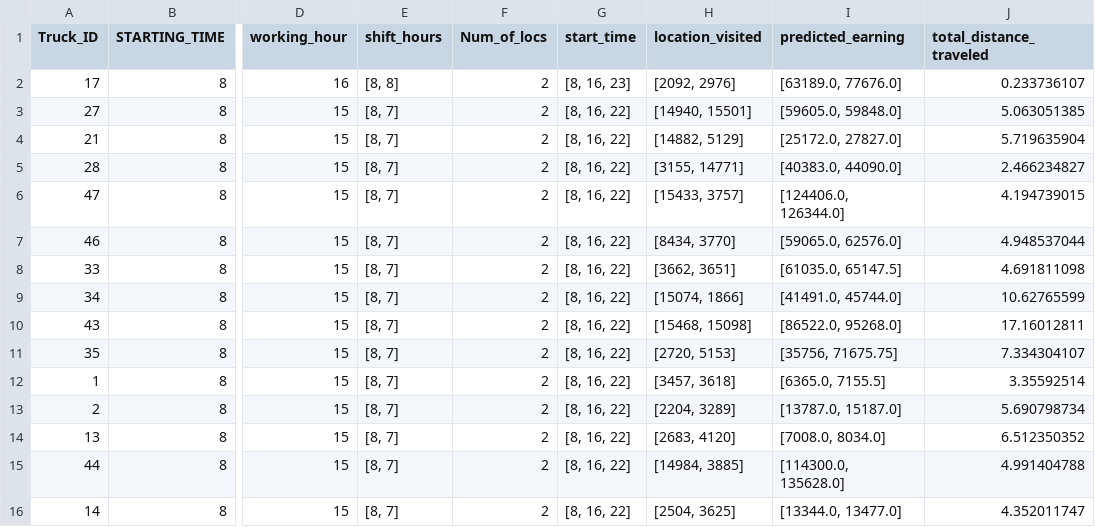
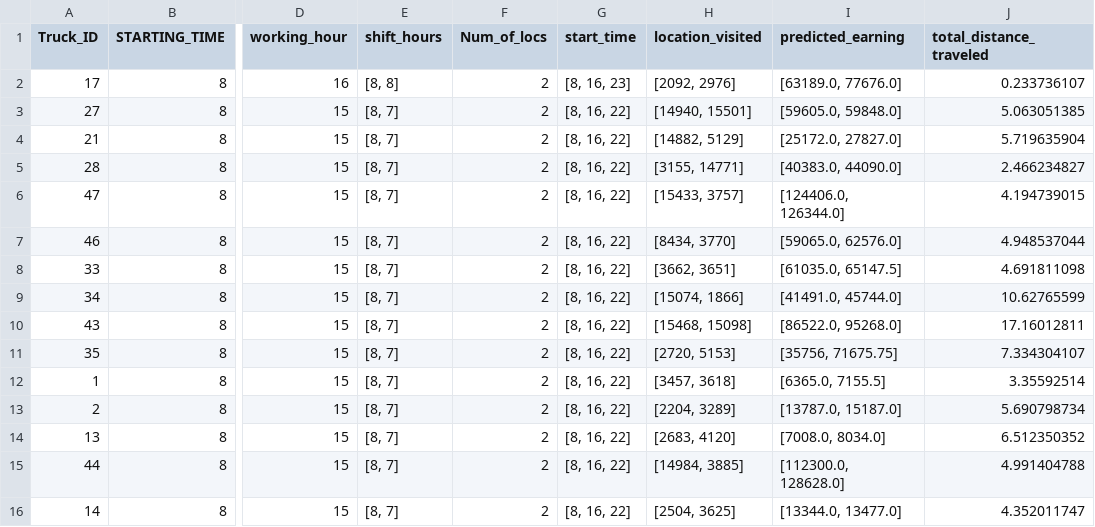
Before and after one commit to jkyxd/ICP_Group3, a CSV file: truck_usual_routine.csv, drawn as a sheet; only a part is shown, gaps mark what is left out; the diff names each change by its address in the sheet, - before the commit and + after, or states it on an @@ line.

Commit message:
Update truck_usual_routine.csv

```diff
--- a/truck_usual_routine.csv
+++ b/truck_usual_routine.csv
-I15 (predicted_earning): [114300.0, 135628.0]
+I15 (predicted_earning): [112300.0, 128628.0]
```
